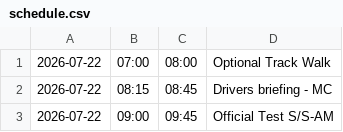
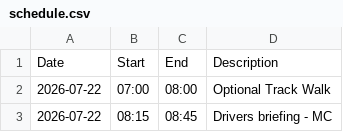
Before and after one commit to Tractor944/r3schedule.github.io, a CSV file: schedule.csv, drawn as a sheet; only a part is shown; the shorter side is filled out with more unchanged rows; the diff names each change by its address in the sheet, - before the commit and + after, or states it on an @@ line.

Commit message:
Add files via upload

```diff
--- a/schedule.csv
+++ b/schedule.csv
+row 1: Date | Start | End | Description
```
